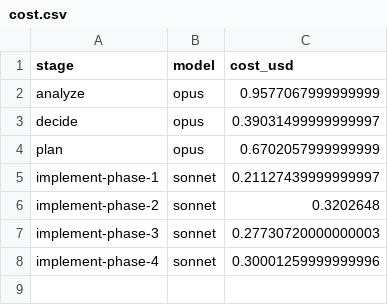
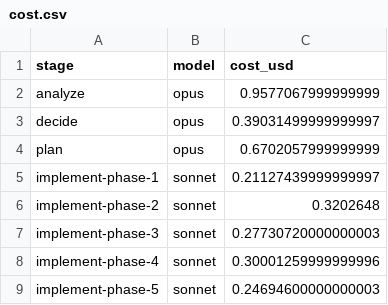
Before and after one commit to aishahsofea/ai-legal-tool, a CSV file: .agent/runs/246-chat-box-ui-collapsible-sidebar-copy-share-mul/cost.csv, drawn as a sheet; the diff names each change by its address in the sheet, - before the commit and + after, or states it on an @@ line.

Commit message:
pipeline: implement-phase-5

```diff
--- a/.agent/runs/246-chat-box-ui-collapsible-sidebar-copy-share-mul/cost.csv
+++ b/.agent/runs/246-chat-box-ui-collapsible-sidebar-copy-share-mul/cost.csv
+row 9: implement-phase-5 | sonnet | 0.24694600000000003
```
Also changed, not shown: 1 other file.
